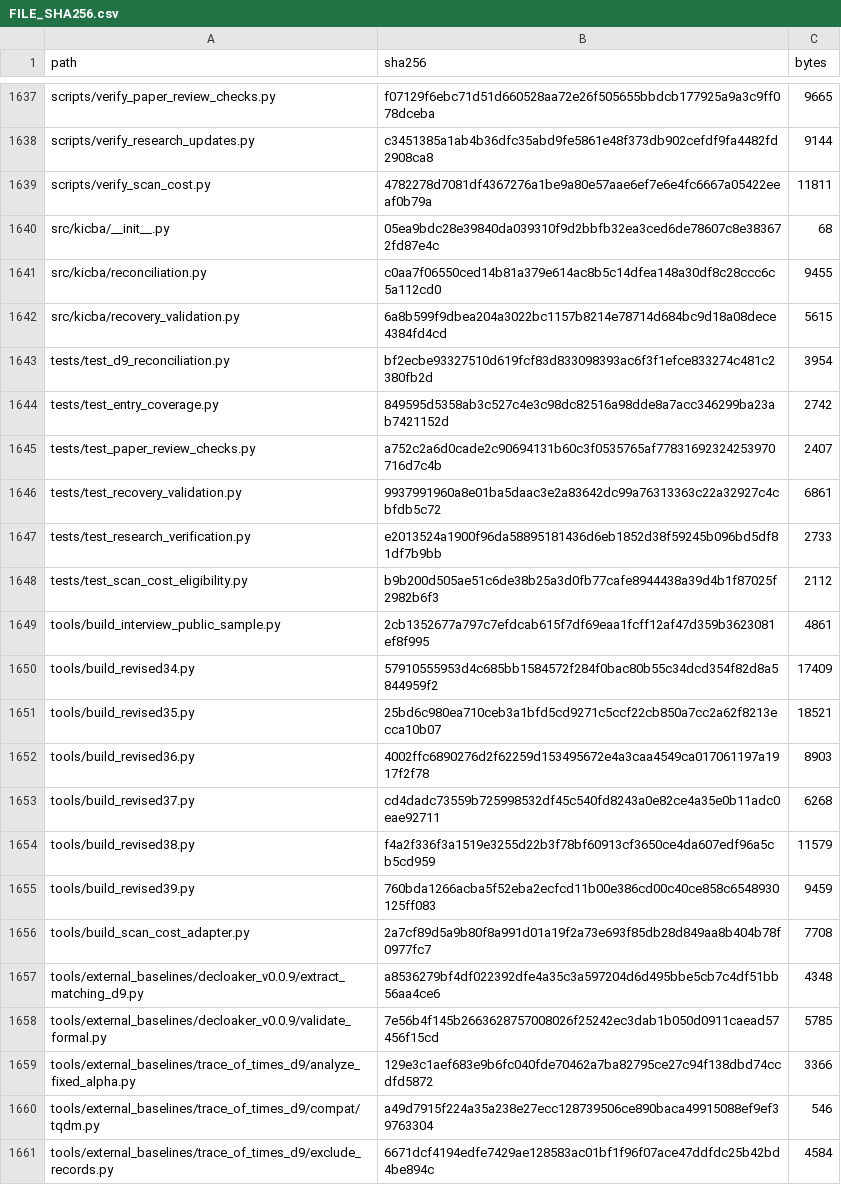
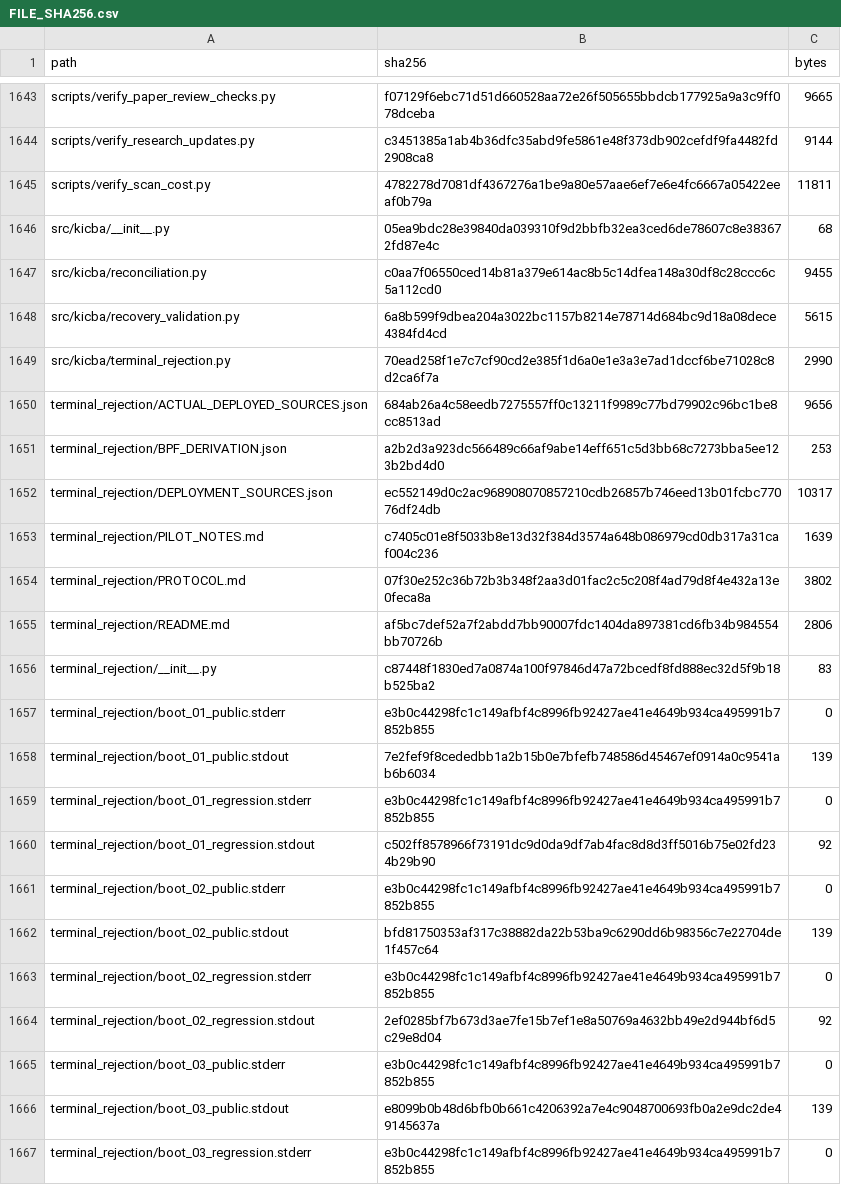
Before and after one commit to NSYSUTim/detecting-rootkit-tampering, a CSV file: FILE_SHA256.csv, drawn as a sheet; only a part is shown, gaps mark what is left out; the shorter side is filled out with more unchanged rows; the diff covers the shown part only.

Commit message:
Add terminal rejection signal and validate benign deletion alerts

```diff
--- a/FILE_SHA256.csv
+++ b/FILE_SHA256.csv
@@ -1642 +1648,20 @@
 "src/kicba/recovery_validation.py","6a8b599f9dbea204a3022bc1157b8214e78714d684bc9d18a08dece4384fd4cd","5615"
+"src/kicba/terminal_rejection.py","70ead258f1e7c7cf90cd2e385f1d6a0e1e3a3e7ad1dccf6be71028c8d2ca6f7a","2990"
+"terminal_rejection/ACTUAL_DEPLOYED_SOURCES.json","684ab26a4c58eedb7275557ff0c13211f9989c77bd79902c96bc1be8cc8513ad","9656"
+"terminal_rejection/BPF_DERIVATION.json","a2b2d3a923dc566489c66af9abe14eff651c5d3bb68c7273bba5ee123b2bd4d0","253"
+"terminal_rejection/DEPLOYMENT_SOURCES.json","ec552149d0c2ac968908070857210cdb26857b746eed13b01fcbc77076df24db","10317"
+"terminal_rejection/PILOT_NOTES.md","c7405c01e8f5033b8e13d32f384d3574a648b086979cd0db317a31caf004c236","1639"
+"terminal_rejection/PROTOCOL.md","07f30e252c36b72b3b348f2aa3d01fac2c5c208f4ad79d8f4e432a13e0feca8a","3802"
+"terminal_rejection/README.md","af5bc7def52a7f2abdd7bb90007fdc1404da897381cd6fb34b984554bb70726b","2806"
+"terminal_rejection/__init__.py","c87448f1830ed7a0874a100f97846d47a72bcedf8fd888ec32d5f9b18b525ba2","83"
+"terminal_rejection/boot_01_public.stderr","e3b0c44298fc1c149afbf4c8996fb92427ae41e4649b934ca495991b7852b855","0"
+"terminal_rejection/boot_01_public.stdout","7e2fef9f8cededbb1a2b15b0e7bfefb748586d45467ef0914a0c9541ab6b6034","139"
+"terminal_rejection/boot_01_regression.stderr","e3b0c44298fc1c149afbf4c8996fb92427ae41e4649b934ca495991b7852b855","0"
+"terminal_rejection/boot_01_regression.stdout","c502ff8578966f73191dc9d0da9df7ab4fac8d8d3ff5016b75e02fd234b29b90","92"
+"terminal_rejection/boot_02_public.stderr","e3b0c44298fc1c149afbf4c8996fb92427ae41e4649b934ca495991b7852b855","0"
+"terminal_rejection/boot_02_public.stdout","bfd81750353af317c38882da22b53ba9c6290dd6b98356c7e22704de1f457c64","139"
+"terminal_rejection/boot_02_regression.stderr","e3b0c44298fc1c149afbf4c8996fb92427ae41e4649b934ca495991b7852b855","0"
+"terminal_rejection/boot_02_regression.stdout","2ef0285bf7b673d3ae7fe15b7ef1e8a50769a4632bb49e2d944bf6d5c29e8d04","92"
+"terminal_rejection/boot_03_public.stderr","e3b0c44298fc1c149afbf4c8996fb92427ae41e4649b934ca495991b7852b855","0"
+"terminal_rejection/boot_03_public.stdout","e8099b0b48d6bfb0b661c4206392a7e4c9048700693fb0a2e9dc2de49145637a","139"
+"terminal_rejection/boot_03_regression.stderr","e3b0c44298fc1c149afbf4c8996fb92427ae41e4649b934ca495991b7852b855","0"
```
Also changed, not shown: 28 added rows and 16 edited cells elsewhere in this file, 55 other files.
